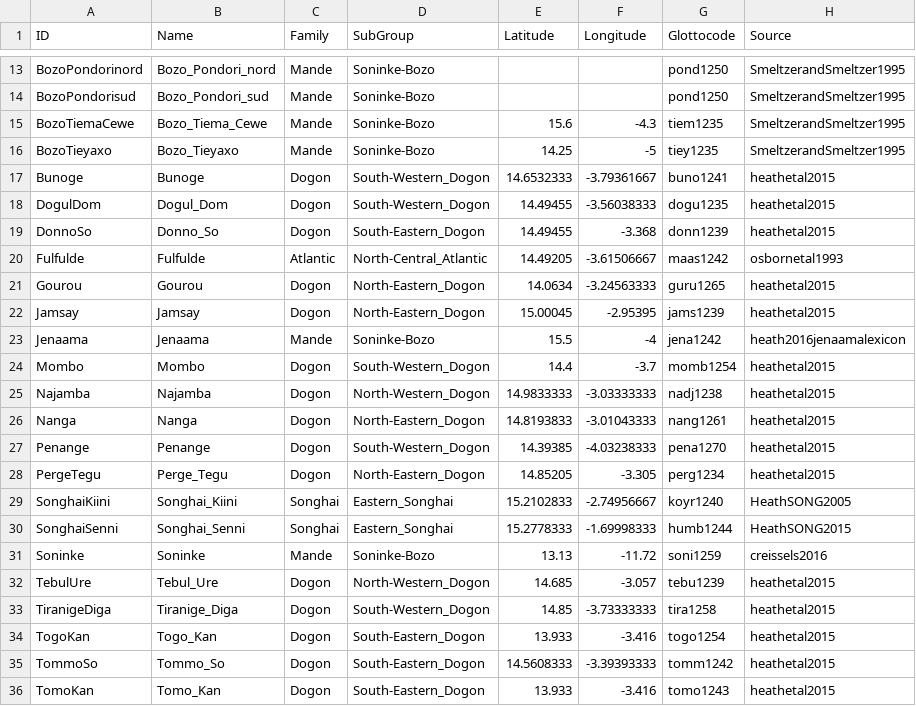
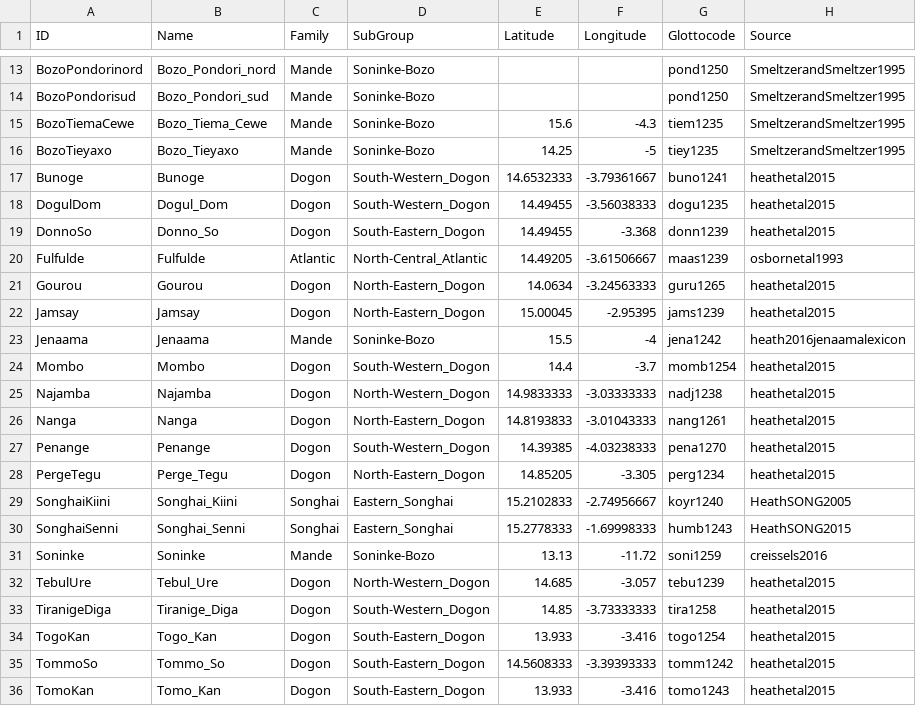
Before and after one commit to lexibank/baf2, a TSV file: etc/languages.tsv, drawn as a sheet; only a part is shown, gaps mark what is left out.

```diff
--- a/etc/languages.tsv
+++ b/etc/languages.tsv
@@ -19,3 +19,3 @@ DogulDom	Dogul_Dom	Dogon	South-Western_Dogon	14.49455	-3.56038333	dogu1235	heath
 DonnoSo	Donno_So	Dogon	South-Eastern_Dogon	14.49455	-3.368	donn1239	heathetal2015
-Fulfulde	Fulfulde	Atlantic	North-Central_Atlantic	14.49205	-3.61506667	maas1242	osbornetal1993
+Fulfulde	Fulfulde	Atlantic	North-Central_Atlantic	14.49205	-3.61506667	maas1239	osbornetal1993
 Gourou	Gourou	Dogon	North-Eastern_Dogon	14.0634	-3.24563333	guru1265	heathetal2015
@@ -29,3 +29,3 @@ PergeTegu	Perge_Tegu	Dogon	North-Eastern_Dogon	14.85205	-3.305	perg1234	heatheta
 SonghaiKiini	Songhai_Kiini	Songhai	Eastern_Songhai	15.2102833	-2.74956667	koyr1240	HeathSONG2005
-SonghaiSenni	Songhai_Senni	Songhai	Eastern_Songhai	15.2778333	-1.69998333	humb1244	HeathSONG2015
+SonghaiSenni	Songhai_Senni	Songhai	Eastern_Songhai	15.2778333	-1.69998333	humb1243	HeathSONG2015
 Soninke	Soninke	Mande	Soninke-Bozo	13.13	-11.72	soni1259	creissels2016
```
Also changed, not shown: cldf/languages.csv, 6 other files.
